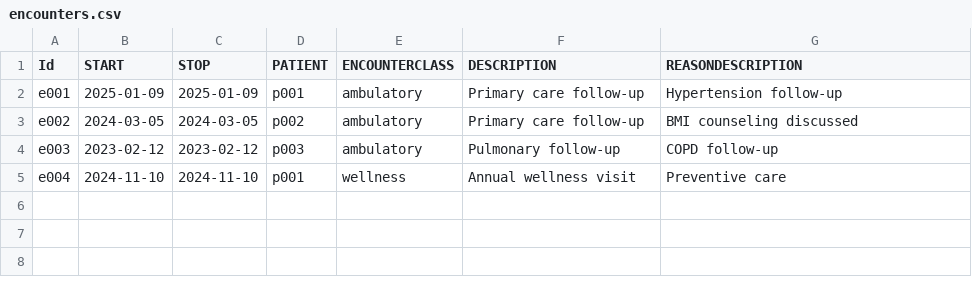
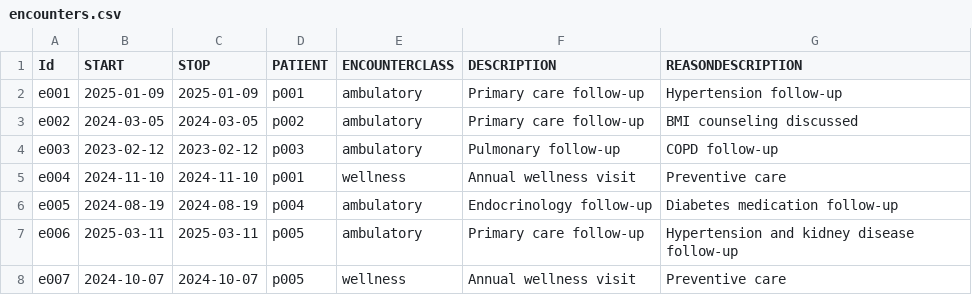
Before and after one commit to Madhav-29/Project, a CSV file: data/sample/encounters.csv, drawn as a sheet.

Commit message:
Expand sample cohort to five patients

```diff
--- a/data/sample/encounters.csv
+++ b/data/sample/encounters.csv
@@ -5 +5,4 @@ e003,2023-02-12,2023-02-12,p003,ambulatory,Pulmonary follow-up,COPD follow-up
 e004,2024-11-10,2024-11-10,p001,wellness,Annual wellness visit,Preventive care
+e005,2024-08-19,2024-08-19,p004,ambulatory,Endocrinology follow-up,Diabetes medication follow-up
+e006,2025-03-11,2025-03-11,p005,ambulatory,Primary care follow-up,Hypertension and kidney disease follow-up
+e007,2024-10-07,2024-10-07,p005,wellness,Annual wellness visit,Preventive care
```
Also changed, not shown: data/sample/conditions.csv, data/sample/medications.csv, 6 other files.
